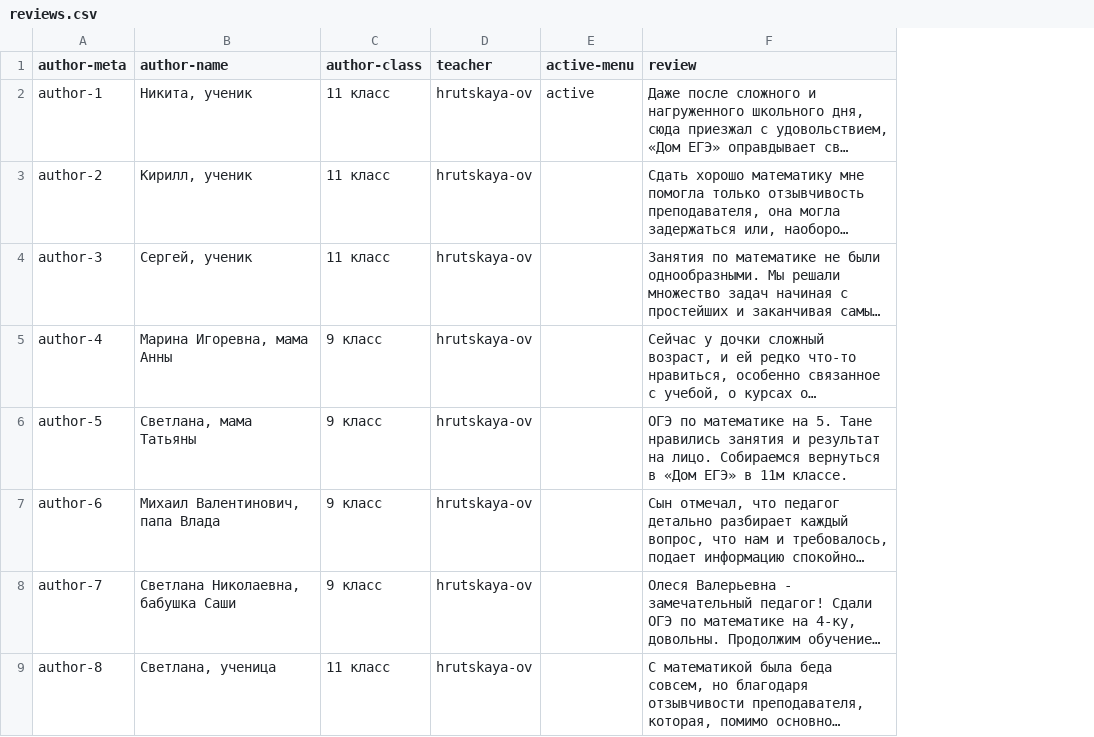
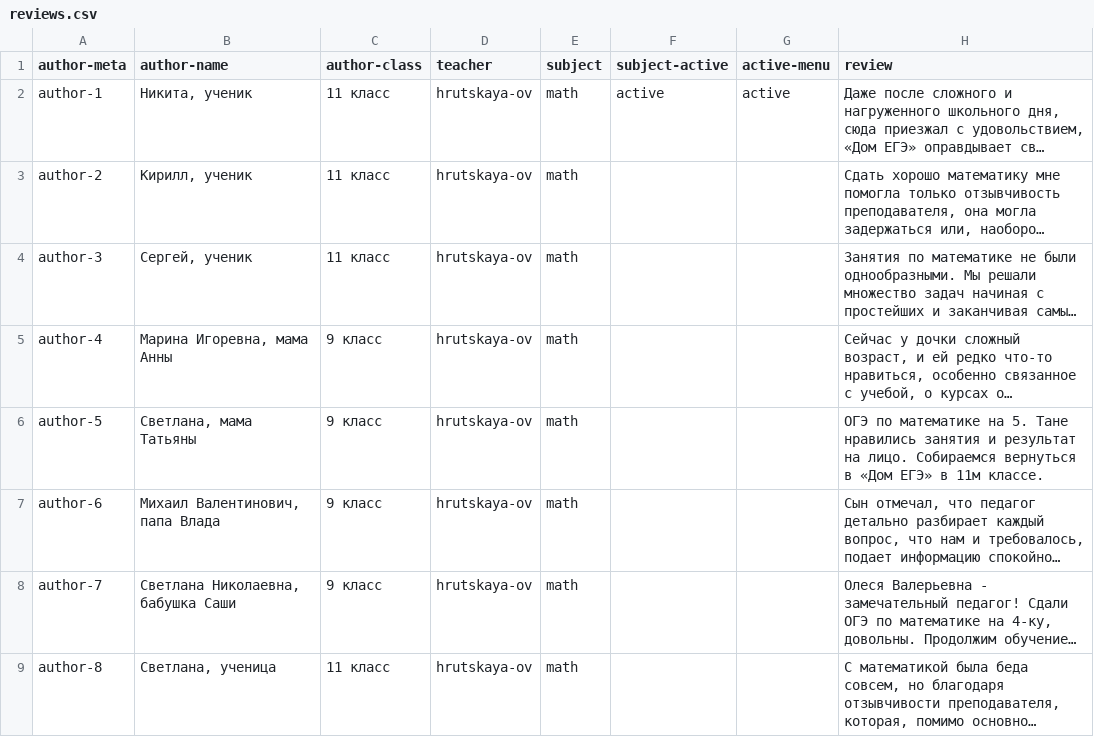
Before and after one commit to nastiya25/dom-ege.ru, a CSV file: _data/reviews.csv, drawn as a sheet; only a part is shown; long unchanged cells end in …; the diff names each change by its address in the sheet, - before the commit and + after, or states it on an @@ line.

Commit message:
new reviews

```diff
--- a/_data/reviews.csv
+++ b/_data/reviews.csv
+column E (subject), rows 2-9: all math
+column F (subject-active), row 2: active
```
Also changed, not shown: 2 other files.
